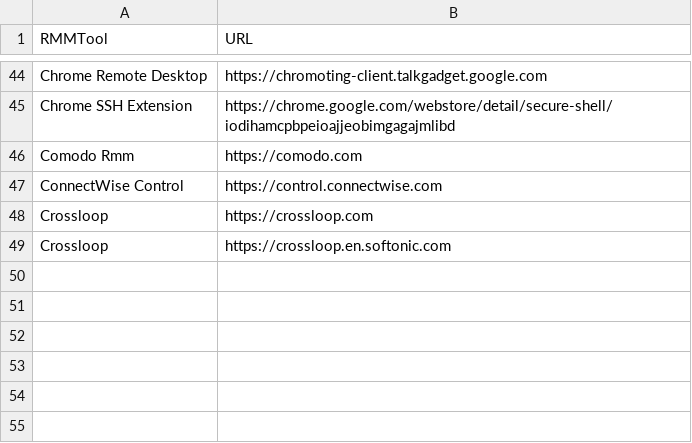
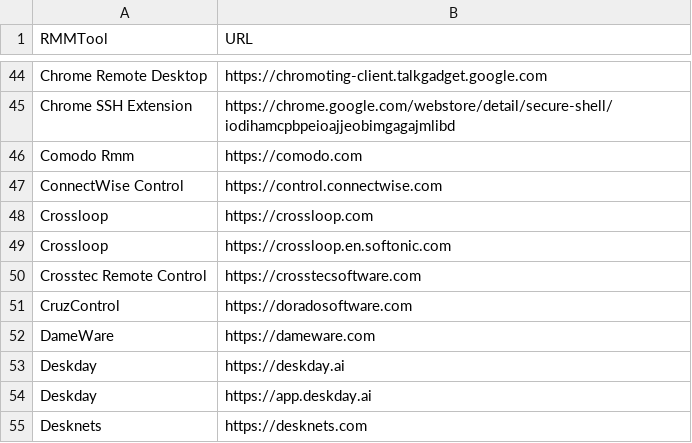
Before and after one commit to BK-333-ed/LOTLRMM, a CSV file: RMMTools.csv, drawn as a sheet; only a part is shown, gaps mark what is left out; the diff names each change by its address in the sheet, - before the commit and + after, or states it on an @@ line.

Commit message:
Update RMMTools.csv
update

```diff
--- a/RMMTools.csv
+++ b/RMMTools.csv
+row 50: Crosstec Remote Control | https://crosstecsoftware.com
+row 51: CruzControl | https://doradosoftware.com
+row 52: DameWare | https://dameware.com
+row 53: Deskday | https://deskday.ai
+row 54: Deskday | https://app.deskday.ai
+row 55: Desknets | https://desknets.com
```
